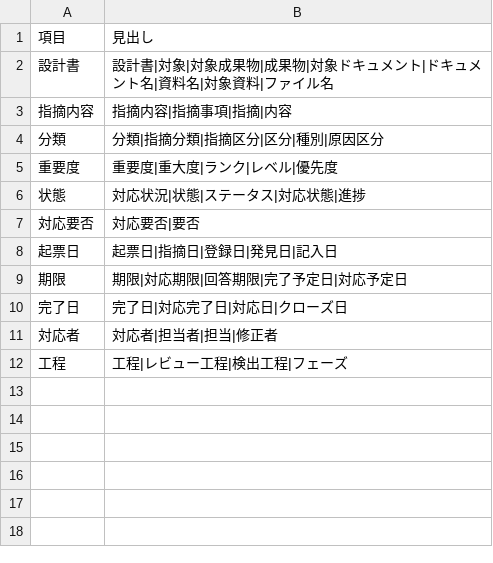
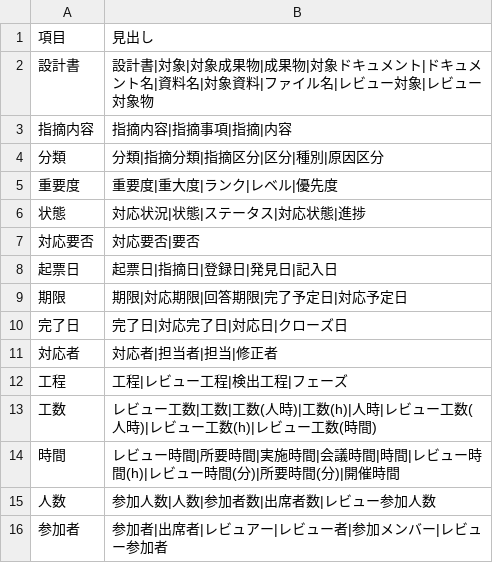
Before and after one commit to hhhryoma/------, a CSV file: tools/review-quality/指摘管理表の見出し.csv, drawn as a sheet.

```diff
--- a/tools/review-quality/指摘管理表の見出し.csv
+++ b/tools/review-quality/指摘管理表の見出し.csv
@@ -1,3 +1,3 @@
 項目,見出し
-設計書,設計書|対象|対象成果物|成果物|対象ドキュメント|ドキュメント名|資料名|対象資料|ファイル名
+設計書,設計書|対象|対象成果物|成果物|対象ドキュメント|ドキュメント名|資料名|対象資料|ファイル名|レビュー対象|レビュー対象物
 指摘内容,指摘内容|指摘事項|指摘|内容
@@ -12 +12,5 @@
 工程,工程|レビュー工程|検出工程|フェーズ
+工数,レビュー工数|工数|工数(人時)|工数(h)|人時|レビュー工数(人時)|レビュー工数(h)|レビュー工数(時間)
+時間,レビュー時間|所要時間|実施時間|会議時間|時間|レビュー時間(h)|レビュー時間(分)|所要時間(分)|開催時間
+人数,参加人数|人数|参加者数|出席者数|レビュー参加人数
+参加者,参加者|出席者|レビュアー|レビュー者|参加メンバー|レビュー参加者
```
Also changed, not shown: tools/review-quality/基準値_サンプル.csv, 6 other files.
